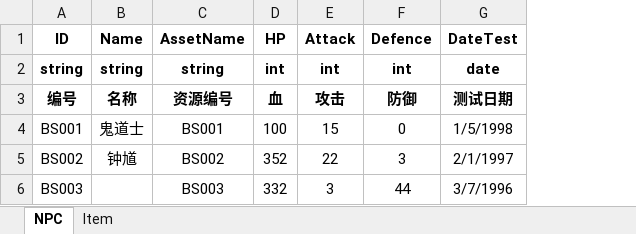
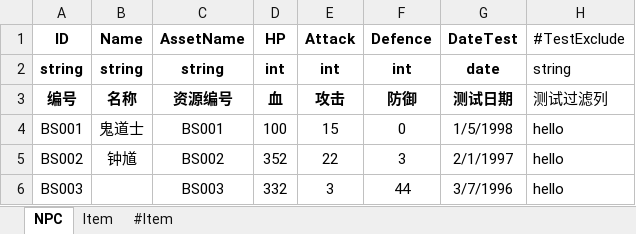
Before and after one commit to neil3d/excel2json, an Excel workbook: Docs/ExampleData.xlsx, sheet NPC, drawn as a sheet; values as stored, in another font and other column widths than the file's, no borders; the diff names each change by its address in the sheet, - before the commit and + after, or states it on an @@ line.

Commit message:
exclude sheet and column with prefix

```diff
--- a/Docs/ExampleData.xlsx (sheet NPC)
+++ b/Docs/ExampleData.xlsx (sheet NPC)
+sheet tab: #Item
+column H (#TestExclude), rows 2-6: string | 测试过滤列 | hello | hello | hello
```
Also changed, not shown: 9 other files.
